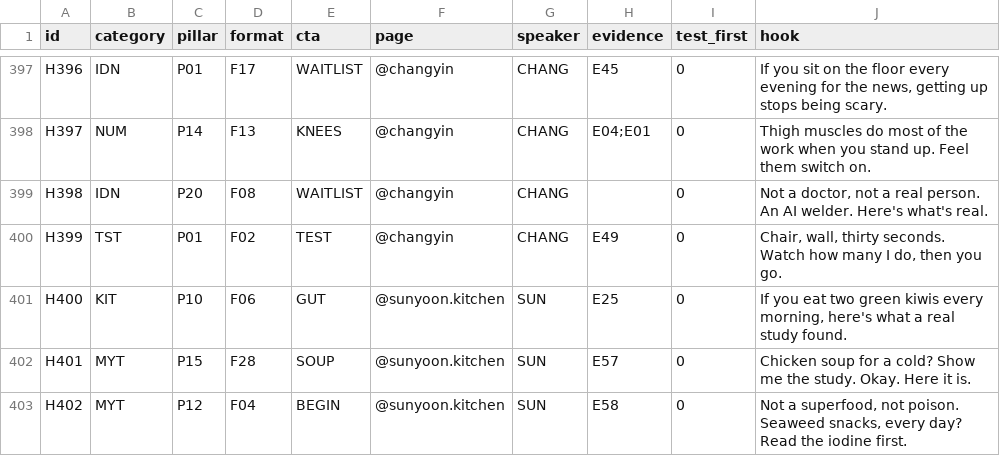
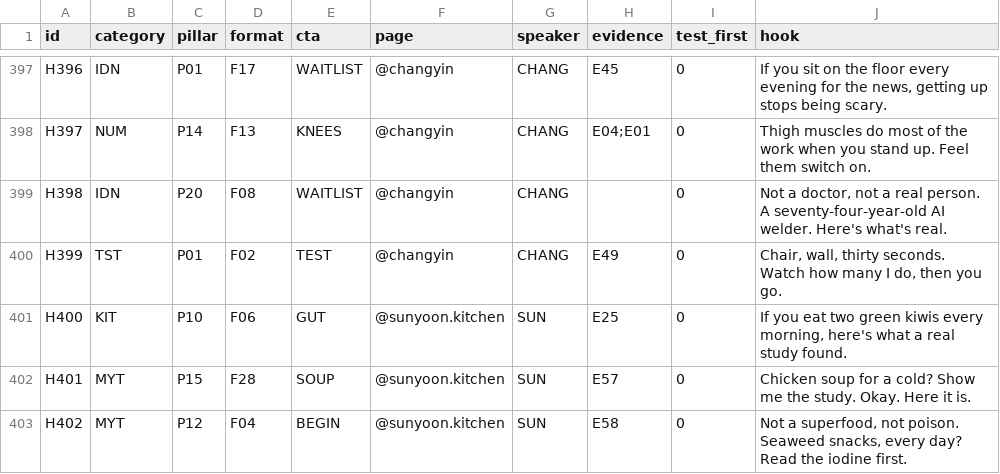
Before and after one commit to garrisonsakes/strong-years, a CSV file: data/content/hooks.csv, drawn as a sheet; only a part is shown, gaps mark what is left out; the diff covers the shown part only.

```diff
--- a/data/content/hooks.csv
+++ b/data/content/hooks.csv
@@ -398,3 +398,3 @@ H396,IDN,P01,F17,WAITLIST,@changyin,CHANG,E45,0,"If you sit on the floor every e
 H397,NUM,P14,F13,KNEES,@changyin,CHANG,E04;E01,0,Thigh muscles do most of the work when you stand up. Feel them switch on.
-H398,IDN,P20,F08,WAITLIST,@changyin,CHANG,,0,"Not a doctor, not a real person. An AI welder. Here's what's real."
+H398,IDN,P20,F08,WAITLIST,@changyin,CHANG,,0,"Not a doctor, not a real person. A seventy-four-year-old AI welder. Here's what's real."
 H399,TST,P01,F02,TEST,@changyin,CHANG,E49,0,"Chair, wall, thirty seconds. Watch how many I do, then you go."
```
Also changed, not shown: 9 edited cells elsewhere in this file, data/content/calendar_30d.csv, data/content/runway_calendar_R14.csv, 36 other files.
